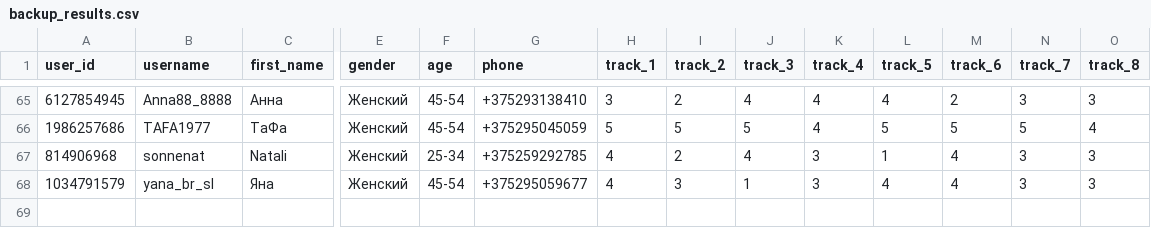
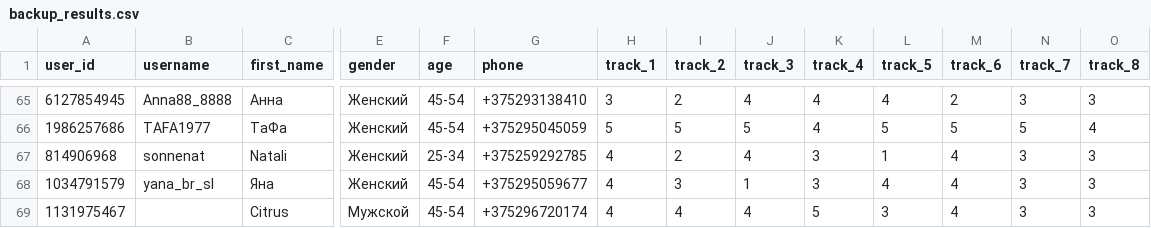
Before and after one commit to muzredmaksimov-dot/testmuzicbot_results, a CSV file: backup_results.csv, drawn as a sheet; only a part is shown, gaps mark what is left out; rows hold the shown columns only; the diff names each change by its address in the sheet, - before the commit and + after, or states it on an @@ line.

Commit message:
Buffer flush to GitHub

```diff
--- a/backup_results.csv
+++ b/backup_results.csv
+row 69: 1131975467 |  | Citrus | Мужской | 45-54 | +375296720174 | 4 | 4 | 4 | 5 | 3 | 4 | 3 | 3
```
